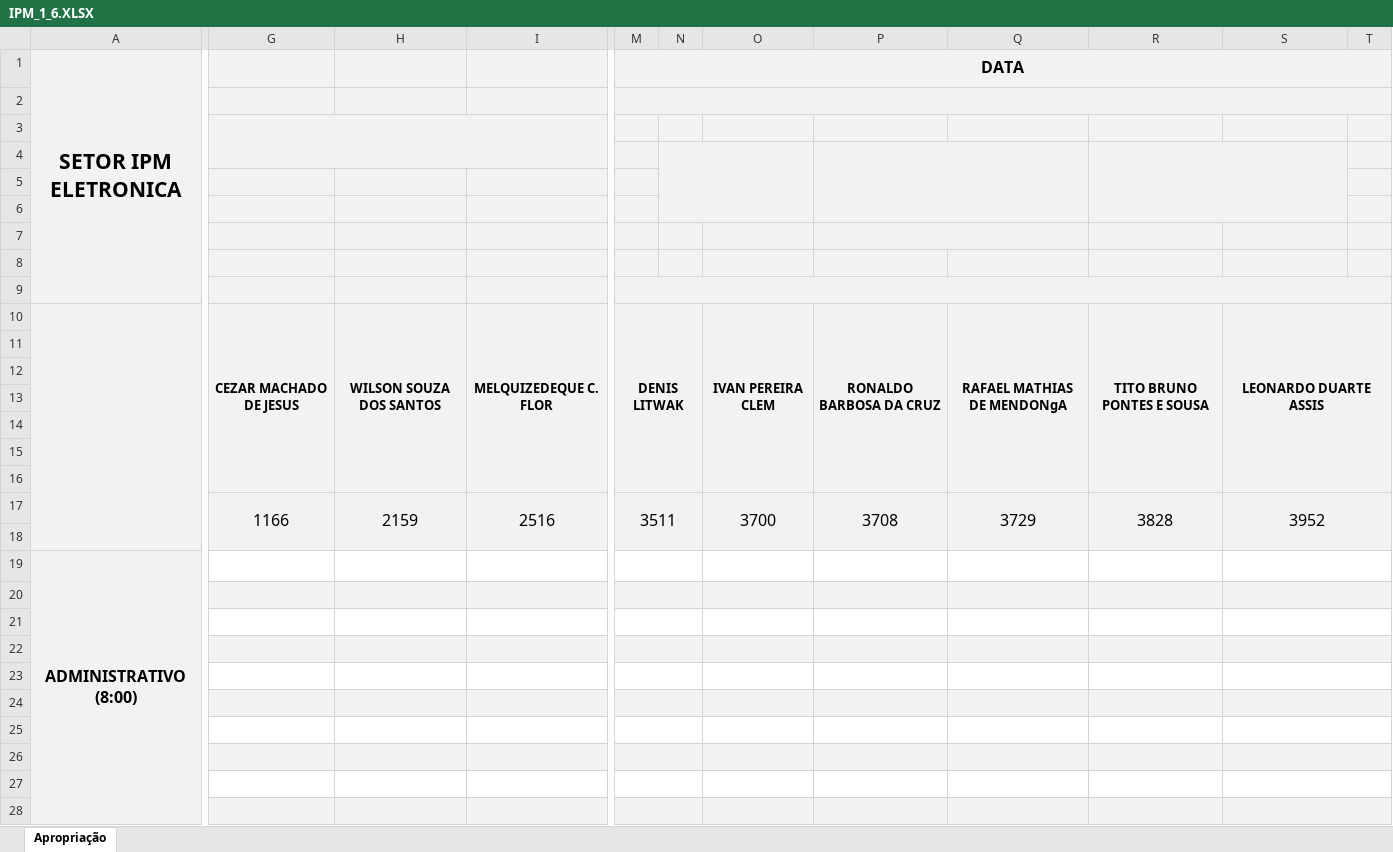
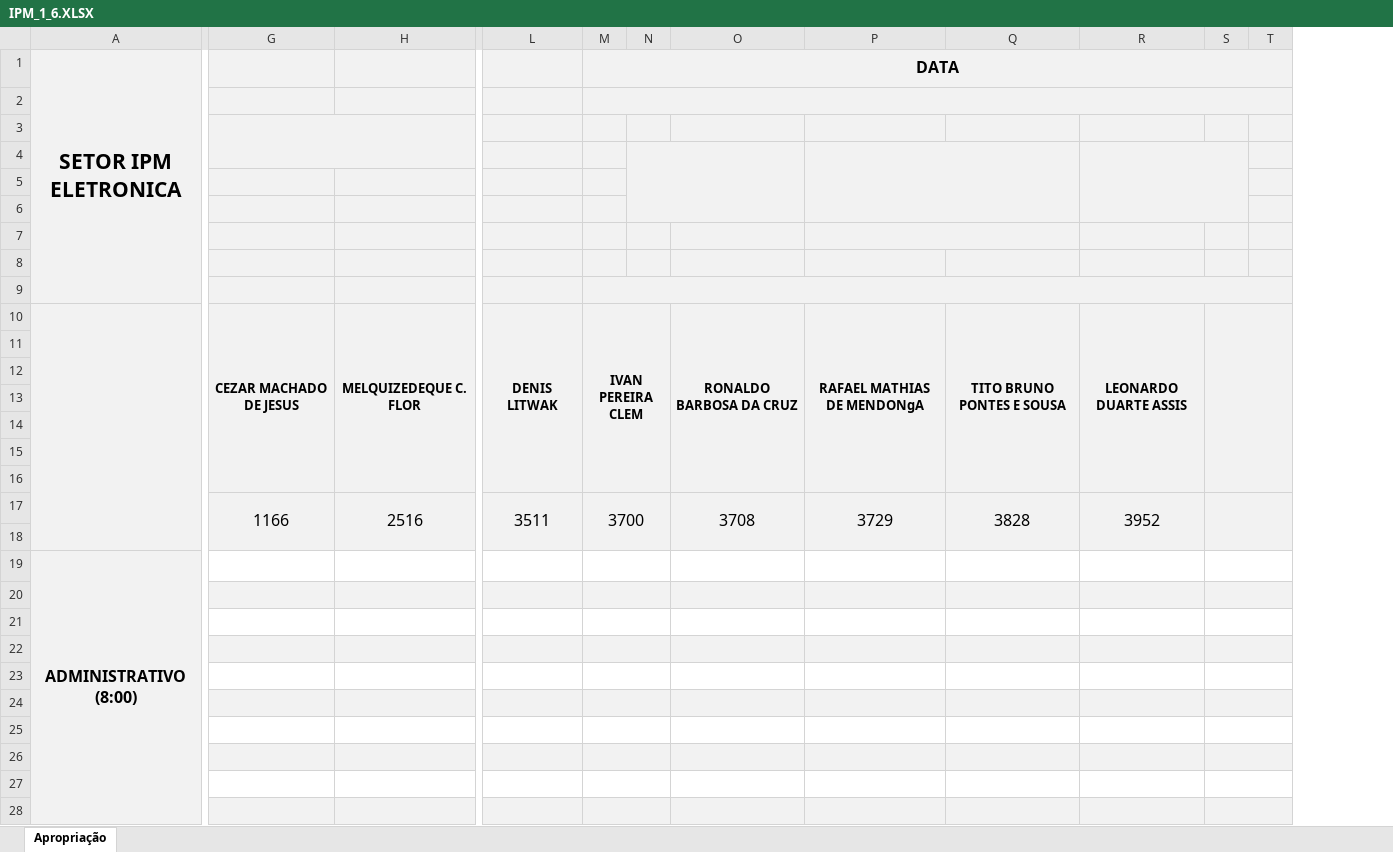
Before and after one commit to flipbit03/sisaprop, an Excel workbook: outputs/sisaprophelper#autoaprop/autoapropxlsx/IPM_1_6.XLSX, sheet Apropriação, drawn as a sheet; only a part is shown, gaps mark what is left out; values as stored, in another font and other column widths than the file's, no borders; removed rows and columns are numbered as before the commit, all else as after; the diff covers the shown part only; the diff names each change by its address in the sheet, - before the commit and + after, or states it on an @@ line.

Commit message:
Alterado IPM_1_6.XLSX

```diff
--- a/outputs/sisaprophelper#autoaprop/autoapropxlsx/IPM_1_6.XLSX (sheet Apropriação)
+++ b/outputs/sisaprophelper#autoaprop/autoapropxlsx/IPM_1_6.XLSX (sheet Apropriação)
-column H, rows 10-17: WILSON SOUZA DOS SANTOS |  |  |  |  |  |  | 2159
+column L, rows 10-17: DENIS LITWAK |  |  |  |  |  |  | 3511
-column O, rows 10-17: IVAN PEREIRA CLEM |  |  |  |  |  |  | 3700
+column S, empty
-G3:K4 merged
+G3:K4 merged
-N4:O6 merged
+N4:O6 merged
-P4:Q6 merged
+P4:Q6 merged
-R4:S6 merged
+R4:S6 merged
-P7:Q7 merged
+P7:Q7 merged
-M10 (DATA): DENIS LITWAK
+M10 (DATA): IVAN PEREIRA CLEM
-S10:T16 merged
+R10:R16 merged
-M17 (DATA): 3511
+M17 (DATA): 3700
-S17:T18 merged
+R17:R18 merged
-S19:T19 merged
-S20:T20 merged
-S21:T21 merged
-S22:T22 merged
-S23:T23 merged
-S24:T24 merged
-S25:T25 merged
-S26:T26 merged
-S27:T27 merged
-S28:T28 merged
```
Also changed, not shown: merged cells elsewhere in this sheet.
